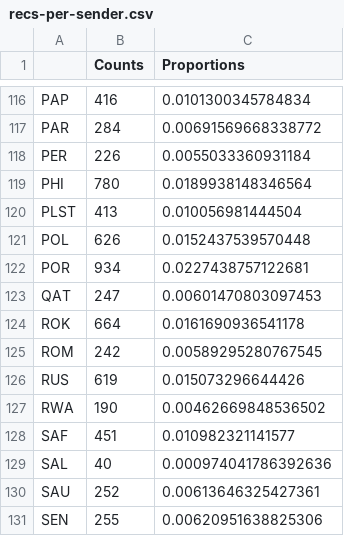
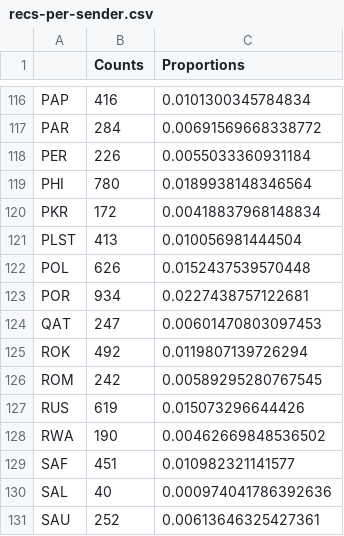
Before and after one commit to rochelleterman/uprs, a CSV file: upr-info/Analysis/Results/Descriptive/recs-per-sender.csv, drawn as a sheet; only a part is shown, gaps mark what is left out; the shorter side is filled out with more unchanged rows.

Commit message:
coding new data with institutions and action verbs

```diff
--- a/upr-info/Analysis/Results/Descriptive/recs-per-sender.csv
+++ b/upr-info/Analysis/Results/Descriptive/recs-per-sender.csv
@@ -119,2 +119,3 @@
 "PHI",780,0.0189938148346564
+"PKR",172,0.00418837968148834
 "PLST",413,0.010056981444504
@@ -123,3 +124,3 @@
 "QAT",247,0.00601470803097453
-"ROK",664,0.0161690936541178
+"ROK",492,0.0119807139726294
 "ROM",242,0.00589295280767545
```
Also changed, not shown: upr-info/Analysis/Results/Descriptive/recs-per-sender-100.csv, 10 other files.
